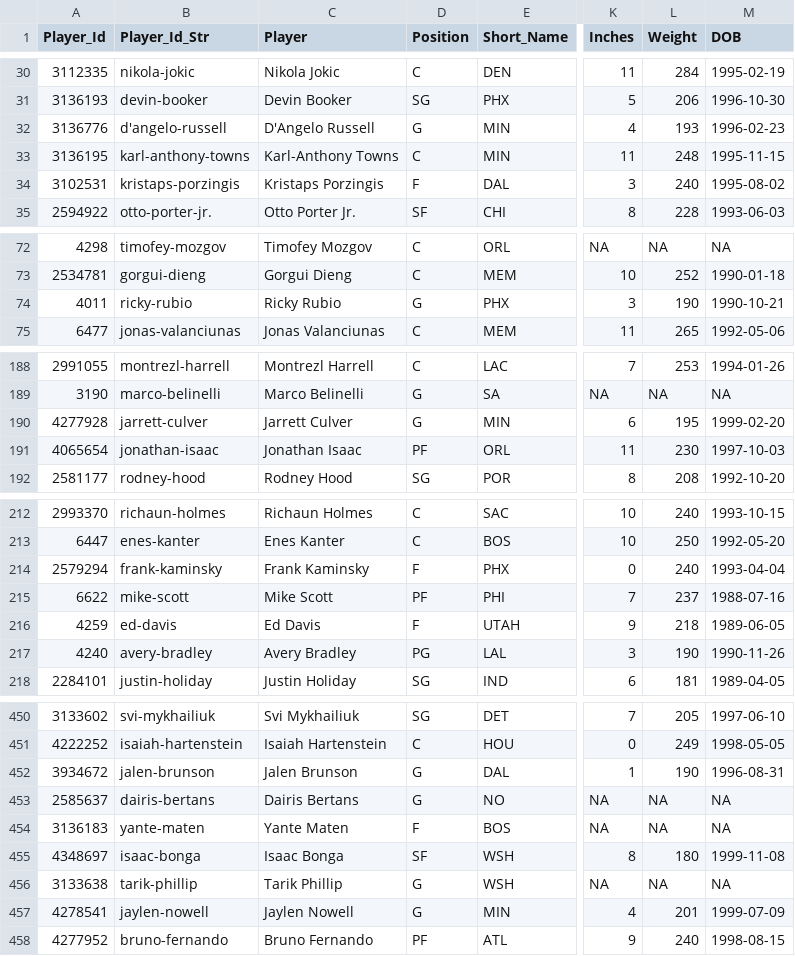
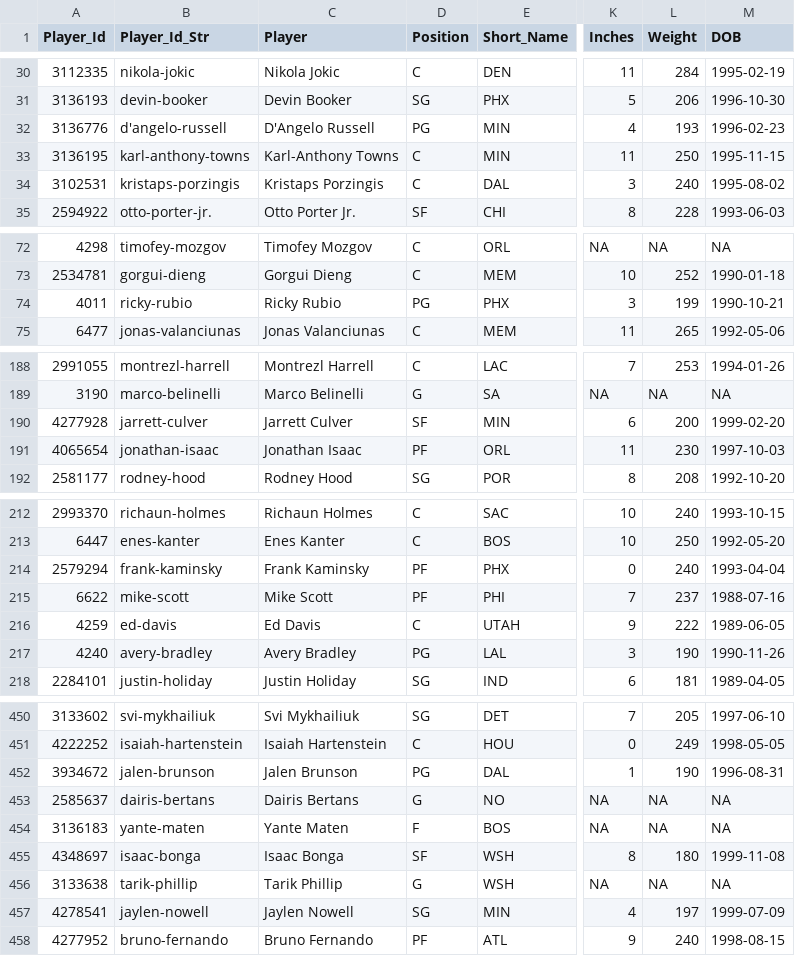
Before and after one commit to MattC137/Open_Data, a CSV file: Data/Sports/NBA/NBA_2020_Players.csv, drawn as a sheet; only a part is shown, gaps mark what is left out; the diff covers the shown part only; the diff names each change by its address in the sheet, - before the commit and + after, or states it on an @@ line.

```diff
--- a/Data/Sports/NBA/NBA_2020_Players.csv
+++ b/Data/Sports/NBA/NBA_2020_Players.csv
-D32 (Position): G
+D32 (Position): PG
-L33 (Weight): 248
+L33 (Weight): 250
-D34 (Position): F
+D34 (Position): C
-D74 (Position): G
+D74 (Position): PG
-L74 (Weight): 190
+L74 (Weight): 199
-D190 (Position): G
+D190 (Position): SF
-L190 (Weight): 195
+L190 (Weight): 200
-D214 (Position): F
+D214 (Position): PF
-D216 (Position): F
+D216 (Position): C
-L216 (Weight): 218
+L216 (Weight): 222
-D452 (Position): G
+D452 (Position): PG
-D457 (Position): G
+D457 (Position): SG
-L457 (Weight): 201
+L457 (Weight): 197
```
Also changed, not shown: 18 edited cells elsewhere in this file, Data/Sports/NBA/NBA_2021_Games.csv, Data/Sports/NBA/NBA_2021_Line_Log.csv, 3 other files.
